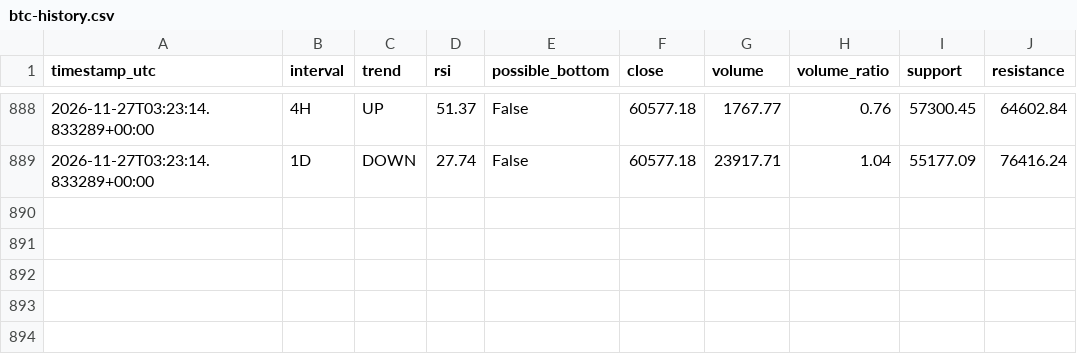
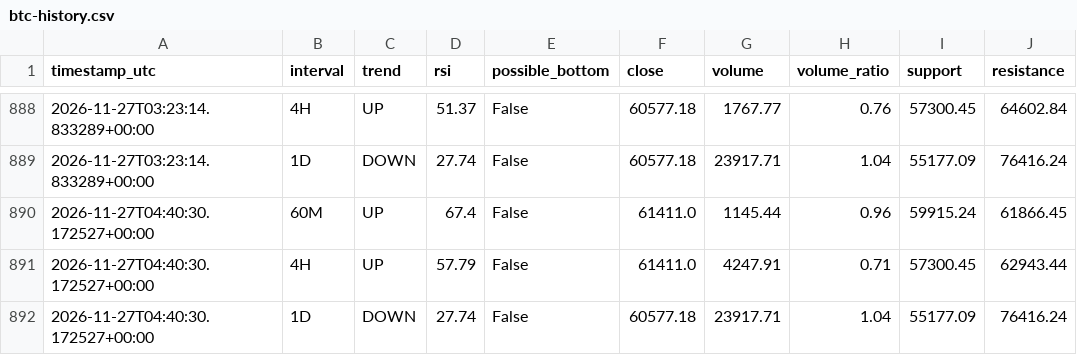
Before and after one commit to DeamonS58/btc-market-monitor-, a CSV file: btc-history.csv, drawn as a sheet; only a part is shown, gaps mark what is left out.

```diff
--- a/btc-history.csv
+++ b/btc-history.csv
@@ -889 +889,4 @@ timestamp_utc,interval,trend,rsi,possible_bottom,close,volume,volume_ratio,suppo
 2026-11-27T03:23:14.833289+00:00,1D,DOWN,27.74,False,60577.18,23917.71,1.04,55177.09,76416.24
+2026-11-27T04:40:30.172527+00:00,60M,UP,67.4,False,61411.0,1145.44,0.96,59915.24,61866.45
+2026-11-27T04:40:30.172527+00:00,4H,UP,57.79,False,61411.0,4247.91,0.71,57300.45,62943.44
+2026-11-27T04:40:30.172527+00:00,1D,DOWN,27.74,False,60577.18,23917.71,1.04,55177.09,76416.24
```
Also changed, not shown: 1 other file.
